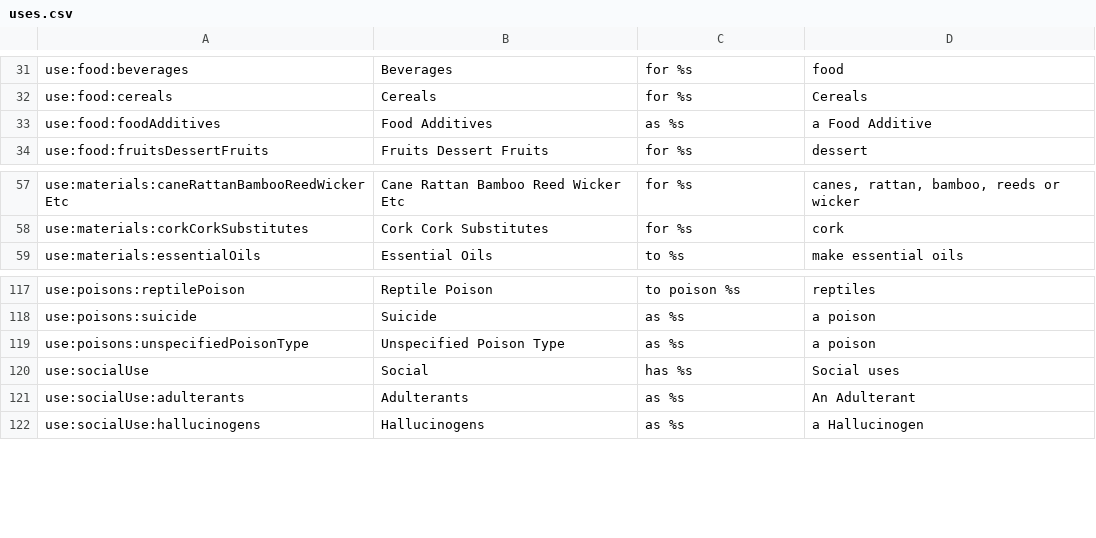
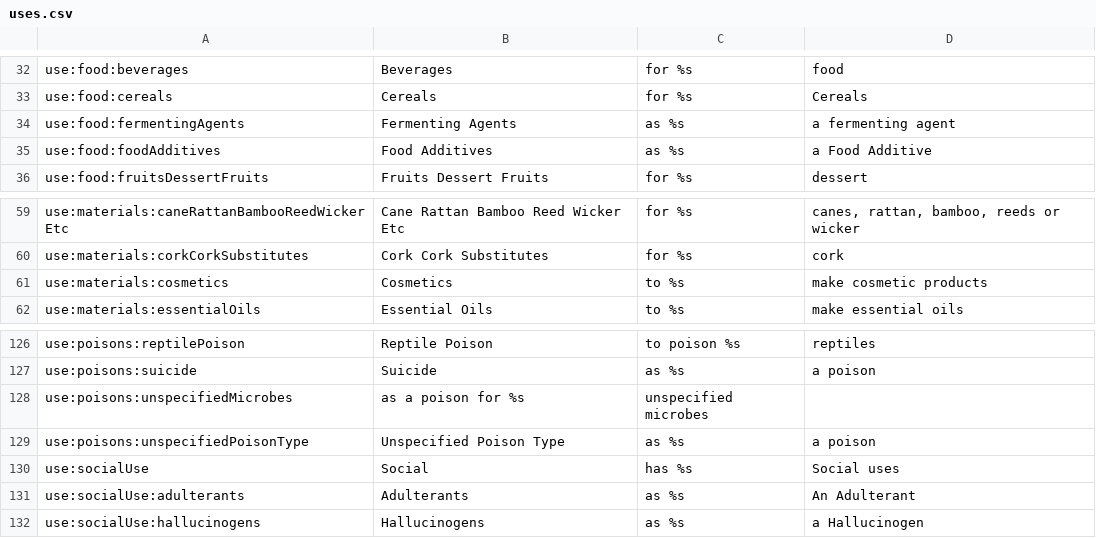
Before and after one commit to RBGKew/powop, a CSV file: powo-portal/src/main/resources/uses.csv, drawn as a sheet; only a part is shown, gaps mark what is left out; the diff covers the shown part only; the diff names each change by its address in the sheet, - before the commit and + after, or states it on an @@ line.

```diff
--- a/powo-portal/src/main/resources/uses.csv
+++ b/powo-portal/src/main/resources/uses.csv
+row 34: use:food:fermentingAgents | Fermenting Agents | as %s | a fermenting agent
+row 61: use:materials:cosmetics | Cosmetics | to %s | make cosmetic products
+row 128: use:poisons:unspecifiedMicrobes | as a poison for %s | unspecified microbes
```
Also changed, not shown: 7 added rows elsewhere in this file, 2 other files.
